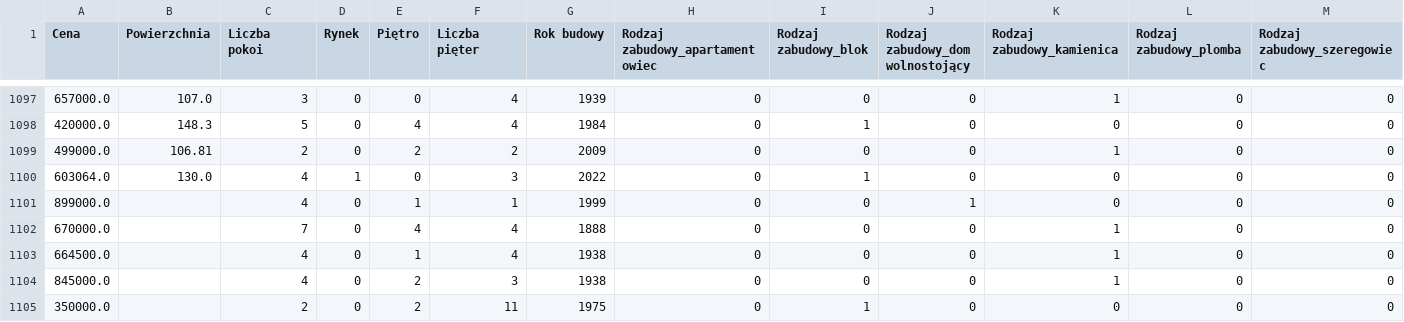
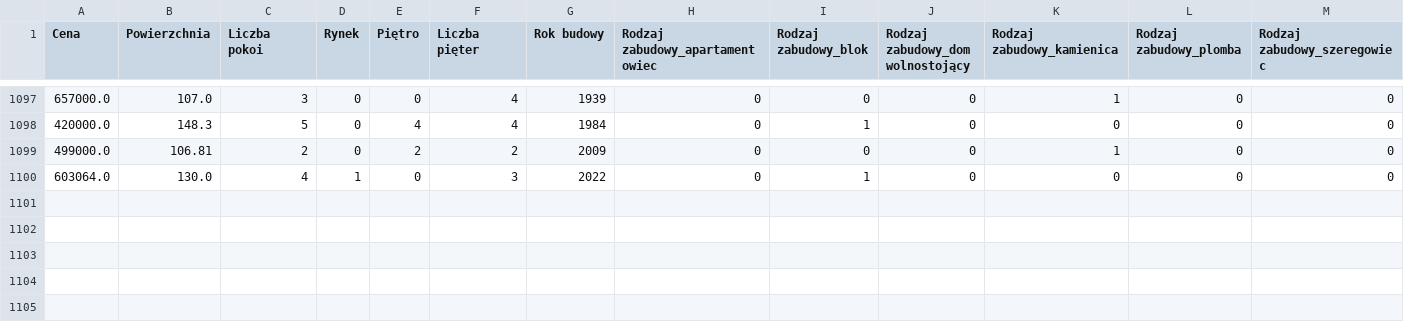
Before and after one commit to BartoszTajak/Oto_Dom, a CSV file: csv_files/szczecin_mieszkanie_rad_5_p_min_0_p_max__a_min_0_a_max_.csv, drawn as a sheet; only a part is shown, gaps mark what is left out; rows hold the shown columns only; the diff names each change by its address in the sheet, - before the commit and + after, or states it on an @@ line.

```diff
--- a/csv_files/szczecin_mieszkanie_rad_5_p_min_0_p_max__a_min_0_a_max_.csv
+++ b/csv_files/szczecin_mieszkanie_rad_5_p_min_0_p_max__a_min_0_a_max_.csv
-row 1101: 899000.0 |  | 4 | 0 | 1 | 1 | 1999 | 0 | 0 | 1 | 0 | 0 | 0
-row 1102: 670000.0 |  | 7 | 0 | 4 | 4 | 1888 | 0 | 0 | 0 | 1 | 0 | 0
-row 1103: 664500.0 |  | 4 | 0 | 1 | 4 | 1938 | 0 | 0 | 0 | 1 | 0 | 0
-row 1104: 845000.0 |  | 4 | 0 | 2 | 3 | 1938 | 0 | 0 | 0 | 1 | 0 | 0
-row 1105: 350000.0 |  | 2 | 0 | 2 | 11 | 1975 | 0 | 1 | 0 | 0 | 0 | 0
```
Also changed, not shown: csv_files/lodz_mieszkanie_rad_15_p_min_0_p_max__a_min_0_a_max_.csv, 16 other files.
